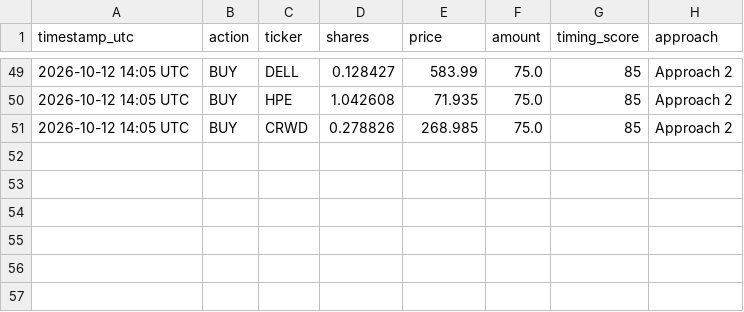
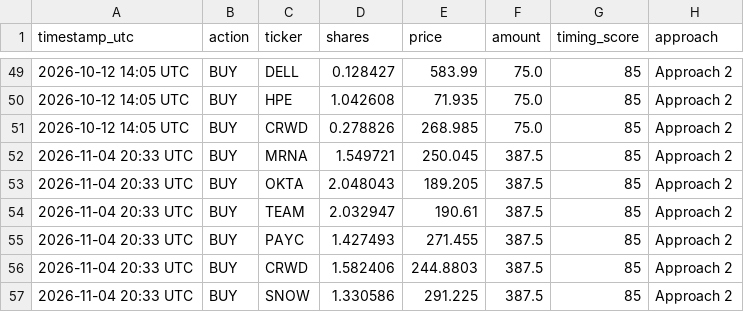
Before and after one commit to parthmalkan/Paper-Trade-US-stock, a CSV file: paper_trades_a2.csv, drawn as a sheet; only a part is shown, gaps mark what is left out; the diff names each change by its address in the sheet, - before the commit and + after, or states it on an @@ line.

```diff
--- a/paper_trades_a2.csv
+++ b/paper_trades_a2.csv
+row 52: 2026-11-04 20:33 UTC | BUY | MRNA | 1.549721 | 250.045 | 387.5 | 85 | Approach 2
+row 53: 2026-11-04 20:33 UTC | BUY | OKTA | 2.048043 | 189.205 | 387.5 | 85 | Approach 2
+row 54: 2026-11-04 20:33 UTC | BUY | TEAM | 2.032947 | 190.61 | 387.5 | 85 | Approach 2
+row 55: 2026-11-04 20:33 UTC | BUY | PAYC | 1.427493 | 271.455 | 387.5 | 85 | Approach 2
+row 56: 2026-11-04 20:33 UTC | BUY | CRWD | 1.582406 | 244.8803 | 387.5 | 85 | Approach 2
+row 57: 2026-11-04 20:33 UTC | BUY | SNOW | 1.330586 | 291.225 | 387.5 | 85 | Approach 2
```
Also changed, not shown: paper_summary.csv, paper_trades_a1.csv, 4 other files.
